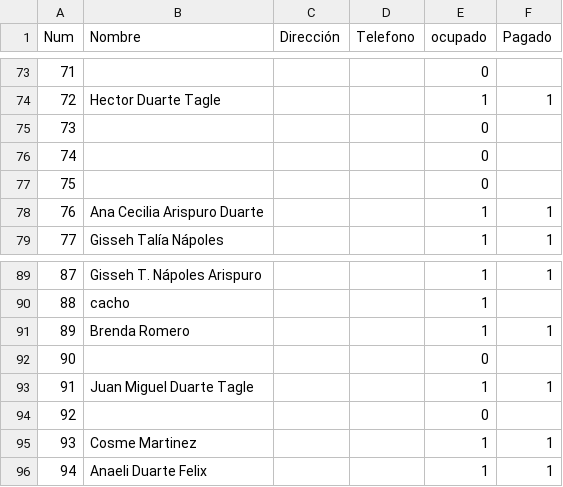
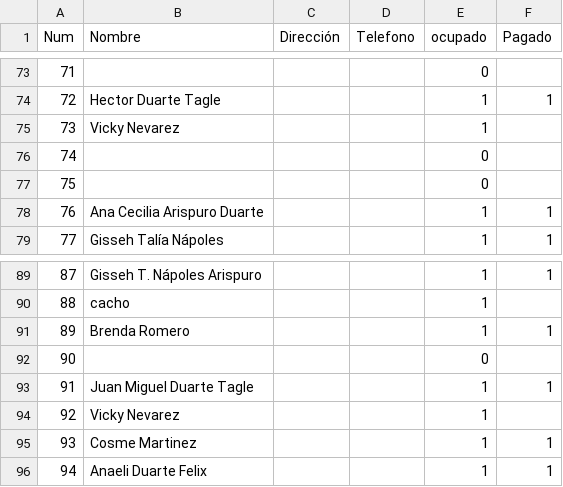
Before and after one commit to napoles-uach/Rifa, a CSV file: Rifa_Halloween_boletos.csv, drawn as a sheet; only a part is shown, gaps mark what is left out.

Commit message:
vicky

```diff
--- a/Rifa_Halloween_boletos.csv
+++ b/Rifa_Halloween_boletos.csv
@@ -74,3 +74,3 @@ Num,Nombre,Dirección,Telefono,ocupado,Pagado
 72,Hector Duarte Tagle,,,1,1
-73,,,,0,
+73,Vicky Nevarez,,,1,
 74,,,,0,
@@ -93,3 +93,3 @@ Num,Nombre,Dirección,Telefono,ocupado,Pagado
 91,Juan Miguel Duarte Tagle,,,1,1
-92,,,,0,
+92,Vicky Nevarez,,,1,
 93,Cosme Martinez,,,1,1
```
